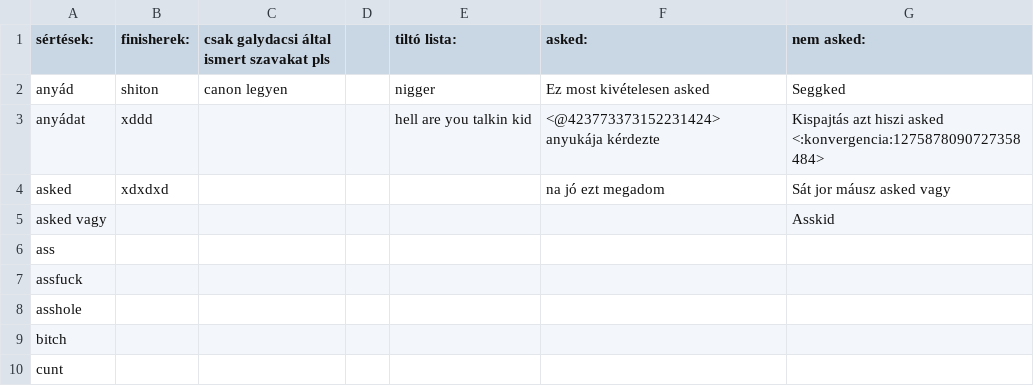
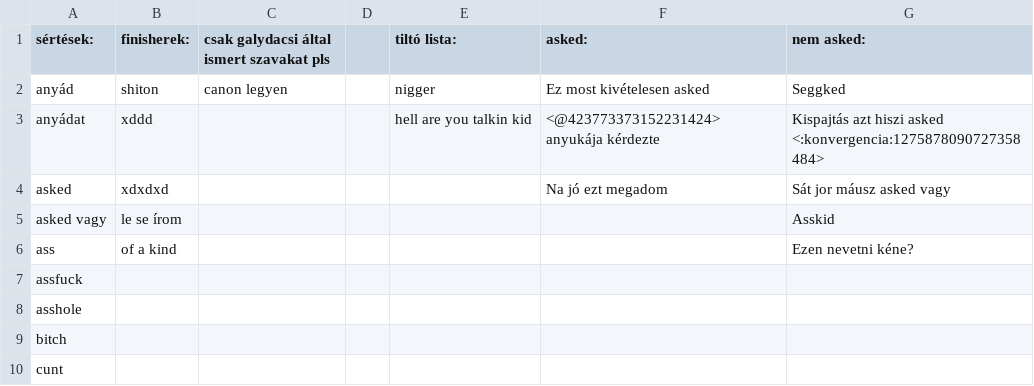
Before and after one commit to GlizzyHacker/Tom-clancy, a CSV file: words.csv, drawn as a sheet; only a part is shown.

Commit message:
Update words.csv

```diff
--- a/words.csv
+++ b/words.csv
@@ -3,5 +3,5 @@ anyád,shiton,canon legyen,,nigger,Ez most kivételesen asked,Seggked
 anyádat,xddd,,,hell are you talkin kid,<@423773373152231424> anyukája kérdezte,Kispajtás azt hiszi asked <:konvergencia:1275878090727358484>
-asked,xdxdxd,,,,na jó ezt megadom,Sát jor máusz asked vagy
-asked vagy,,,,,,Asskid
-ass,,,,,,
+asked,xdxdxd,,,,Na jó ezt megadom,Sát jor máusz asked vagy
+asked vagy,le se írom,,,,,Asskid
+ass,of a kind,,,,,Ezen nevetni kéne?
 assfuck,,,,,,
```
